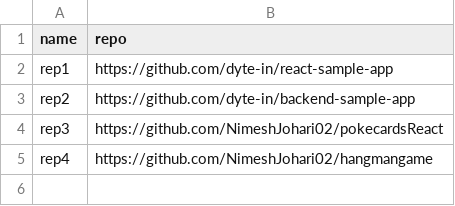
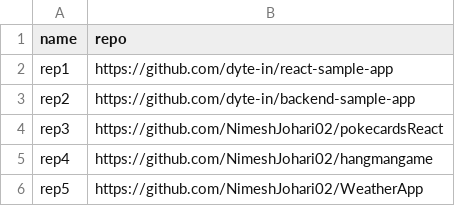
Before and after one commit to dyte-submissions/dyte-vit-2022-NimeshJohari02, a CSV file: Dataset.csv, drawn as a sheet; the diff names each change by its address in the sheet, - before the commit and + after, or states it on an @@ line.

Commit message:
Add Support for Private Repos

```diff
--- a/Dataset.csv
+++ b/Dataset.csv
+row 6: rep5 | https://github.com/NimeshJohari02/WeatherApp
```
Also changed, not shown: 1 other file.
